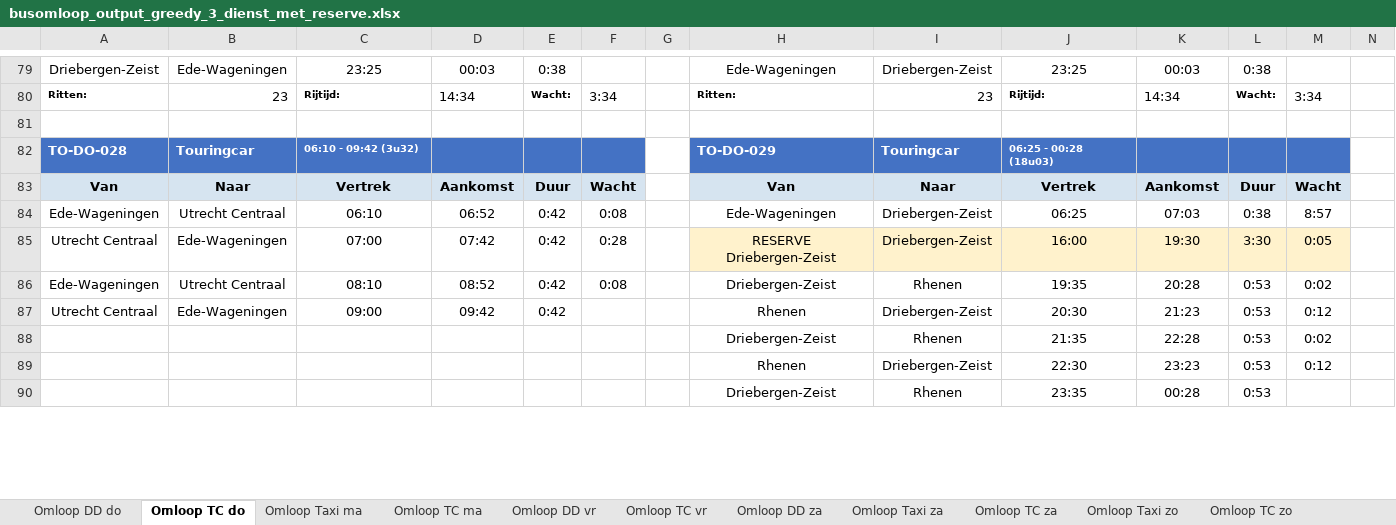
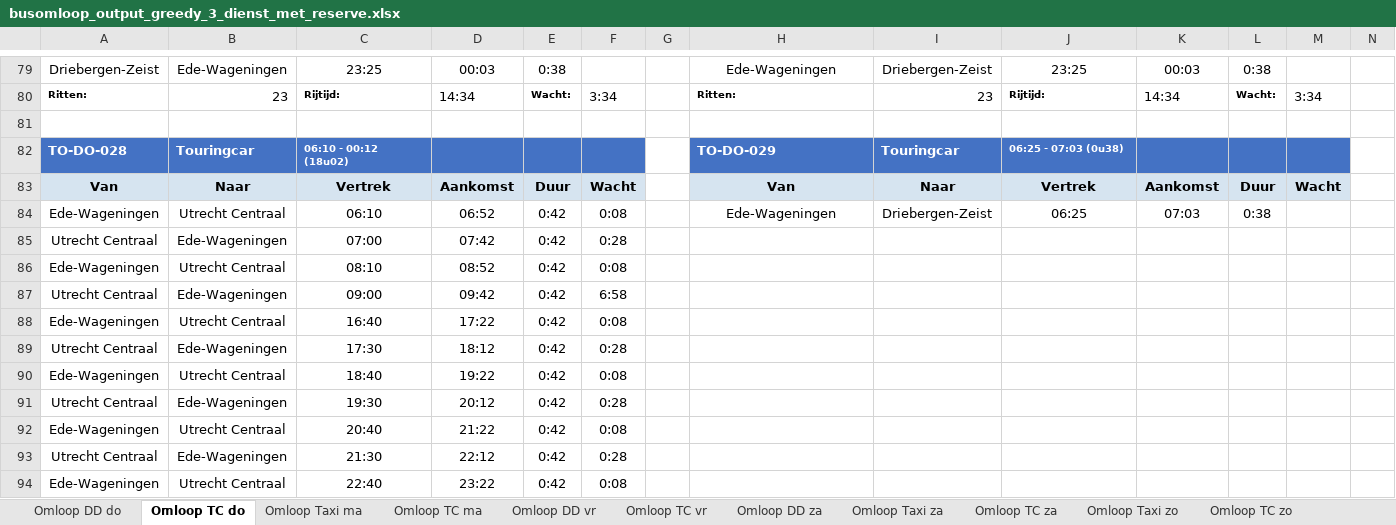
Before and after one commit to VictorRotrip/Gebo_busomlopen, an Excel workbook: busomloop_output_greedy_3_dienst_met_reserve.xlsx, sheet Omloop TC do, drawn as a sheet; only a part is shown, gaps mark what is left out; values as stored, in another font and other column widths than the file's, no borders; removed rows and columns are numbered as before the commit, all else as after; rows hold the shown columns only; the diff covers the shown part only; the diff names each change by its address in the sheet, - before the commit and + after, or states it on an @@ line.

```diff
--- a/busomloop_output_greedy_3_dienst_met_reserve.xlsx (sheet Omloop TC do)
+++ b/busomloop_output_greedy_3_dienst_met_reserve.xlsx (sheet Omloop TC do)
-C82: 06:10 - 09:42 (3u32)
+C82: 06:10 - 00:12 (18u02)
-J82: 06:25 - 00:28 (18u03)
+J82: 06:25 - 07:03 (0u38)
-M84: 8:57
+M84: (empty)
-H85: RESERVE Driebergen-Zeist
+H85: (empty)
-H85:M85 fill: #FFF2CC
+H85:M85 fill: none
-I85: Driebergen-Zeist
+I85: (empty)
-J85: 16:00
+J85: (empty)
-K85: 19:30
+K85: (empty)
-L85: 3:30
+L85: (empty)
-M85: 0:05
+M85: (empty)
-H86: Driebergen-Zeist
+H86: (empty)
-I86: Rhenen
+I86: (empty)
-J86: 19:35
+J86: (empty)
-K86: 20:28
+K86: (empty)
-L86:L87: 0:53
+L86:L87: (empty)
-M86: 0:02
+M86: (empty)
-F87: (empty)
+F87: 6:58
-H87: Rhenen
+H87: (empty)
-I87: Driebergen-Zeist
+I87: (empty)
-J87: 20:30
+J87: (empty)
-K87: 21:23
+K87: (empty)
-M87: 0:12
+M87: (empty)
-row 88:  |  |  |  |  |  |  | Driebergen-Zeist | Rhenen | 21:35 | 22:28 | 0:53 | 0:02
-row 89:  |  |  |  |  |  |  | Rhenen | Driebergen-Zeist | 22:30 | 23:23 | 0:53 | 0:12
-row 90:  |  |  |  |  |  |  | Driebergen-Zeist | Rhenen | 23:35 | 00:28 | 0:53
+row 88: Ede-Wageningen | Utrecht Centraal | 16:40 | 17:22 | 0:42 | 0:08
+row 89: Utrecht Centraal | Ede-Wageningen | 17:30 | 18:12 | 0:42 | 0:28
+row 90: Ede-Wageningen | Utrecht Centraal | 18:40 | 19:22 | 0:42 | 0:08
+row 91: Utrecht Centraal | Ede-Wageningen | 19:30 | 20:12 | 0:42 | 0:28
+row 92: Ede-Wageningen | Utrecht Centraal | 20:40 | 21:22 | 0:42 | 0:08
+row 93: Utrecht Centraal | Ede-Wageningen | 21:30 | 22:12 | 0:42 | 0:28
+row 94: Ede-Wageningen | Utrecht Centraal | 22:40 | 23:22 | 0:42 | 0:08
```
Also changed, not shown: 2 added rows, 13 removed rows, 168 edited cells and cell formats elsewhere in this sheet, sheet Overzicht Ritsamenhang, sheet Omloop TC za, sheet Omloop TC zo, sheet Berekeningen, sheet Omloop TC vr, sheet Omloop DD vr, 7 more sheets, busomloop_output_greedy_4_gecombineerd_met_reserve.xlsx, busomloop_output_mincost_1_per_dienst.xlsx, 9 other files.
